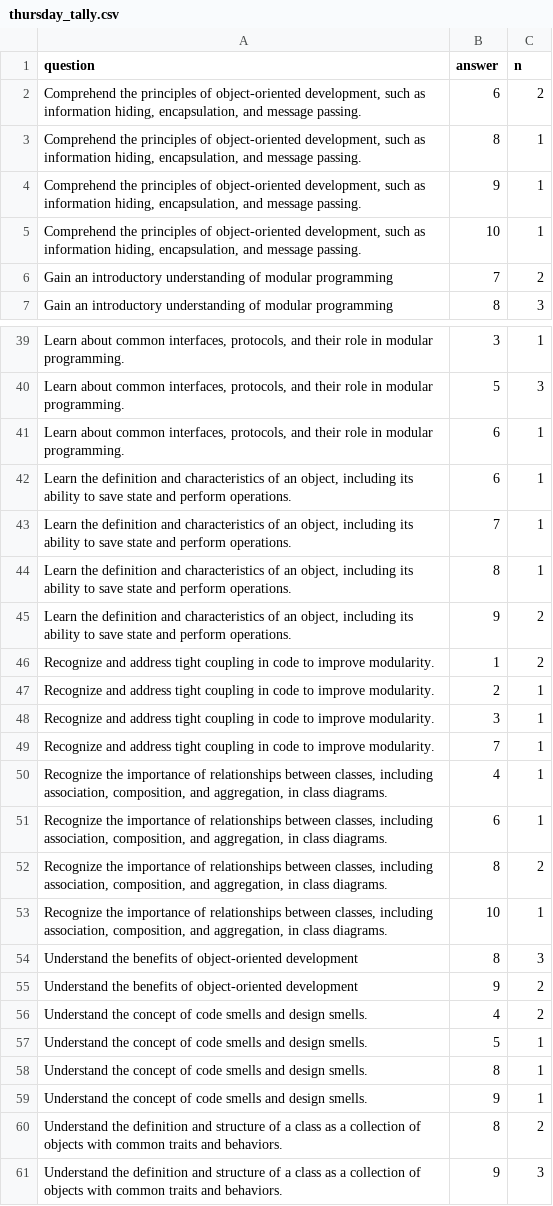
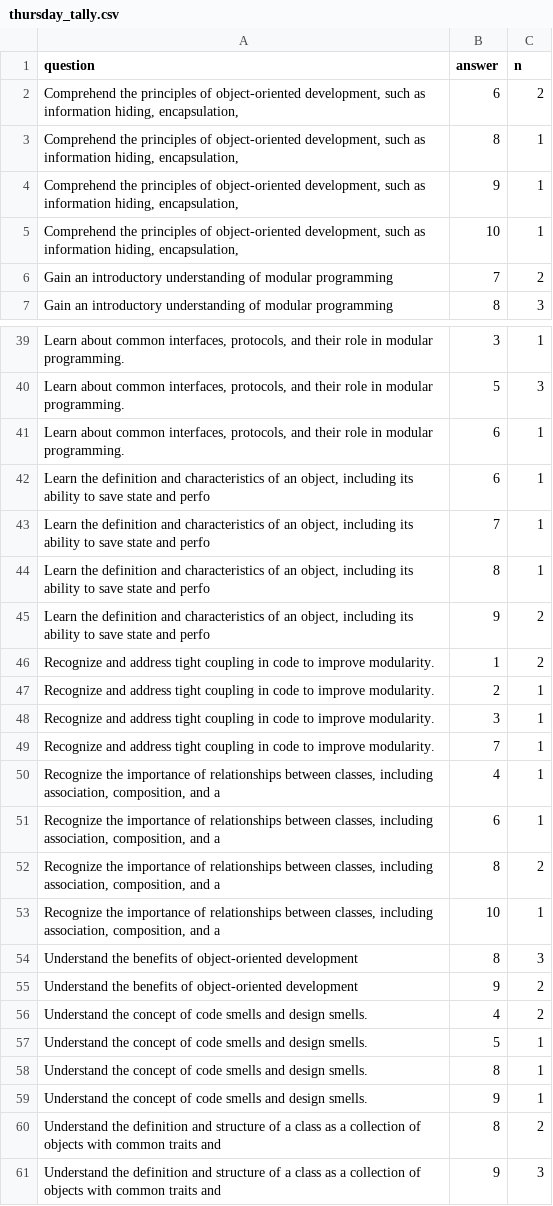
Before and after one commit to UPPMAX/programming_formalisms, a CSV file: evaluations/2024_autumn/thursday_tally.csv, drawn as a sheet; only a part is shown, gaps mark what is left out; the diff names each change by its address in the sheet, - before the commit and + after, or states it on an @@ line.

```diff
--- a/evaluations/2024_autumn/thursday_tally.csv
+++ b/evaluations/2024_autumn/thursday_tally.csv
-A2:A5 (question): …hiding, encapsulation, and message passing.
+A2:A5 (question): …hiding, encapsulation,
-A42:A45 (question): …state and perform operations.
+A42:A45 (question): …state and perfo
-A50:A53 (question): …composition, and aggregation, in class diagrams.
+A50:A53 (question): …composition, and a
-A60:A61 (question): …traits and behaviors.
+A60:A61 (question): …traits and
```
Also changed, not shown: 1 other file.
